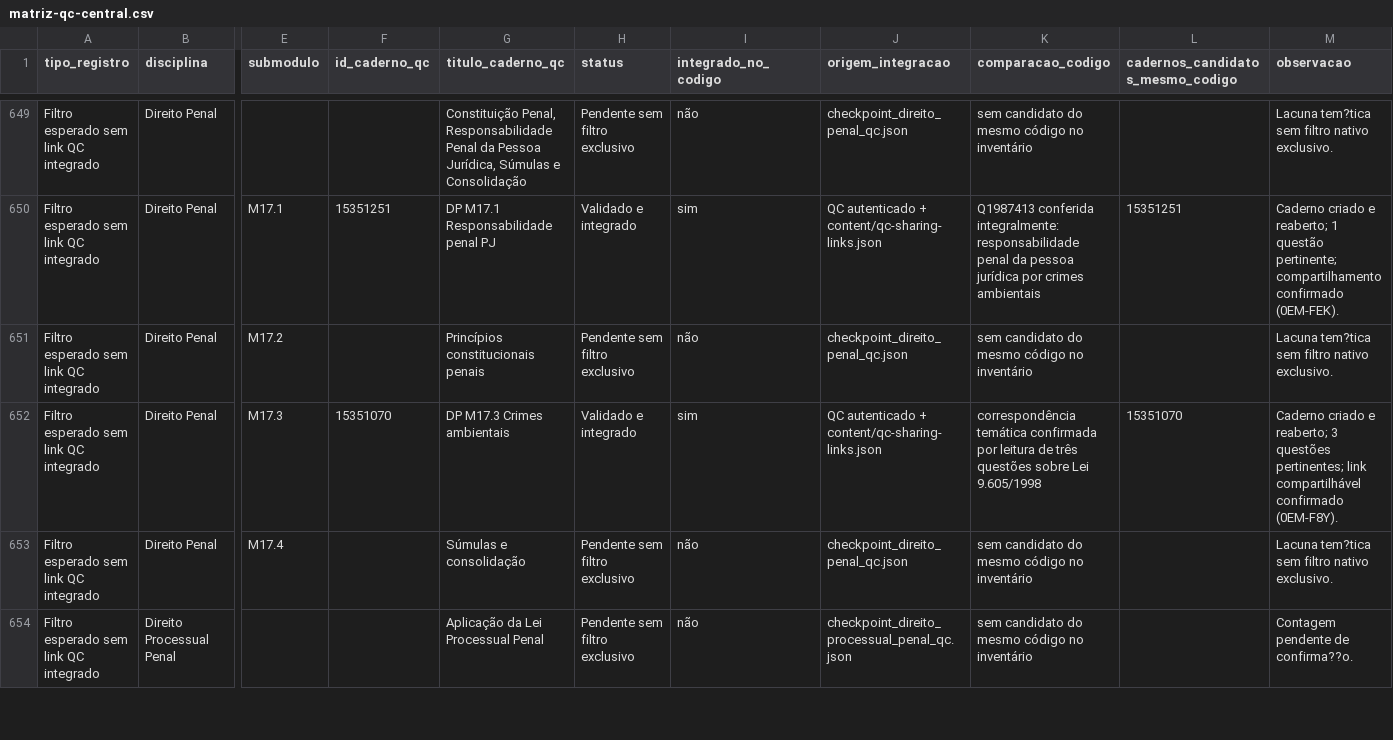
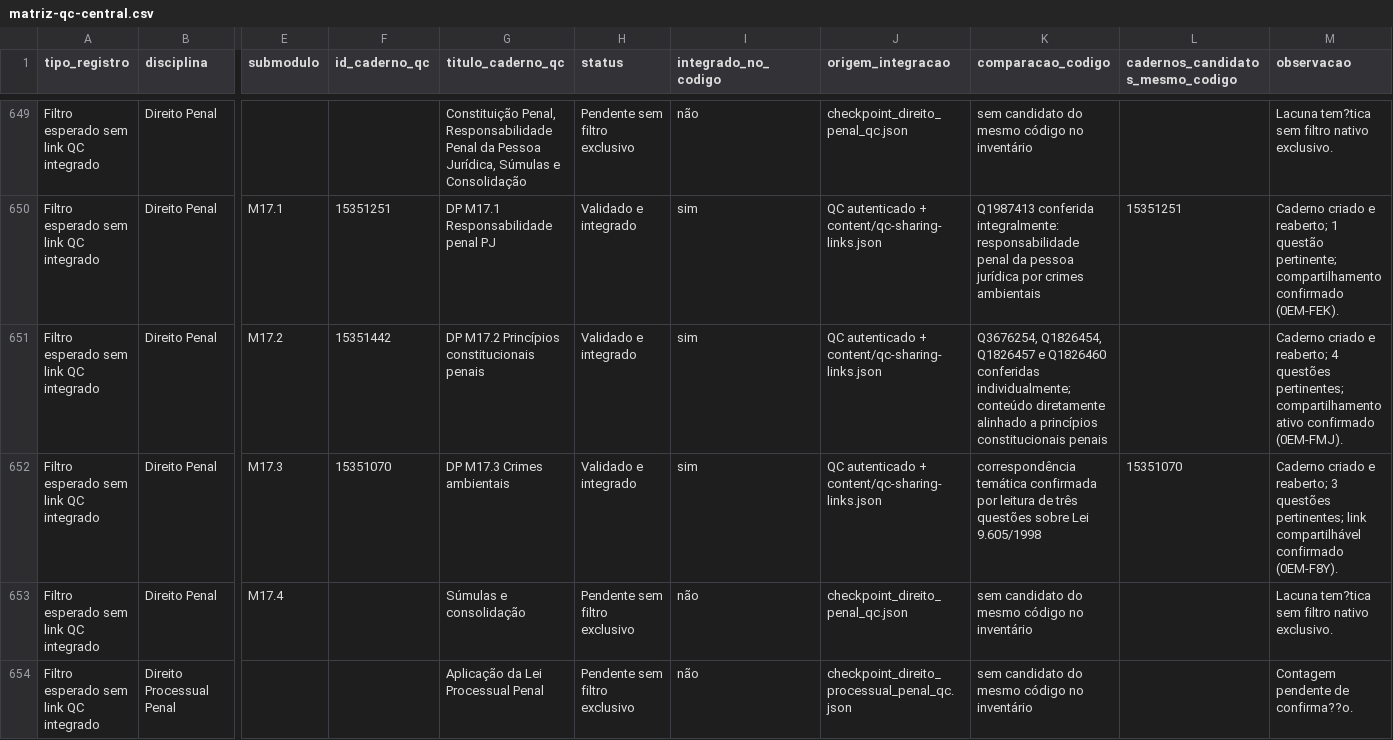
Before and after one commit to Diogooliveira-bot/central-de-estudos-2026, a CSV file: audits/qc-integral-20261019/matriz-qc-central.csv, drawn as a sheet; only a part is shown, gaps mark what is left out; the diff names each change by its address in the sheet, - before the commit and + after, or states it on an @@ line.

Commit message:
Integrate QC Penal M17.2 constitutional principles

```diff
--- a/audits/qc-integral-20261019/matriz-qc-central.csv
+++ b/audits/qc-integral-20261019/matriz-qc-central.csv
-F651 (id_caderno_qc): (empty)
+F651 (id_caderno_qc): 15351442
-G651 (titulo_caderno_qc): Princípios constitucionais penais
+G651 (titulo_caderno_qc): DP M17.2 Princípios constitucionais penais
-H651 (status): Pendente sem filtro exclusivo
+H651 (status): Validado e integrado
-I651 (integrado_no_codigo): não
+I651 (integrado_no_codigo): sim
-J651 (origem_integracao): checkpoint_direito_penal_qc.json
+J651 (origem_integracao): QC autenticado + content/qc-sharing-links.json
-K651 (comparacao_codigo): sem candidato do mesmo código no inventário
+K651 (comparacao_codigo): Q3676254, Q1826454, Q1826457 e Q1826460 conferidas individualmente; conteúdo diretamente alinhado a princípios constitucionais penais
-M651 (observacao): Lacuna tem?tica sem filtro nativo exclusivo.
+M651 (observacao): Caderno criado e reaberto; 4 questões pertinentes; compartilhamento ativo confirmado (0EM-FMJ).
```
